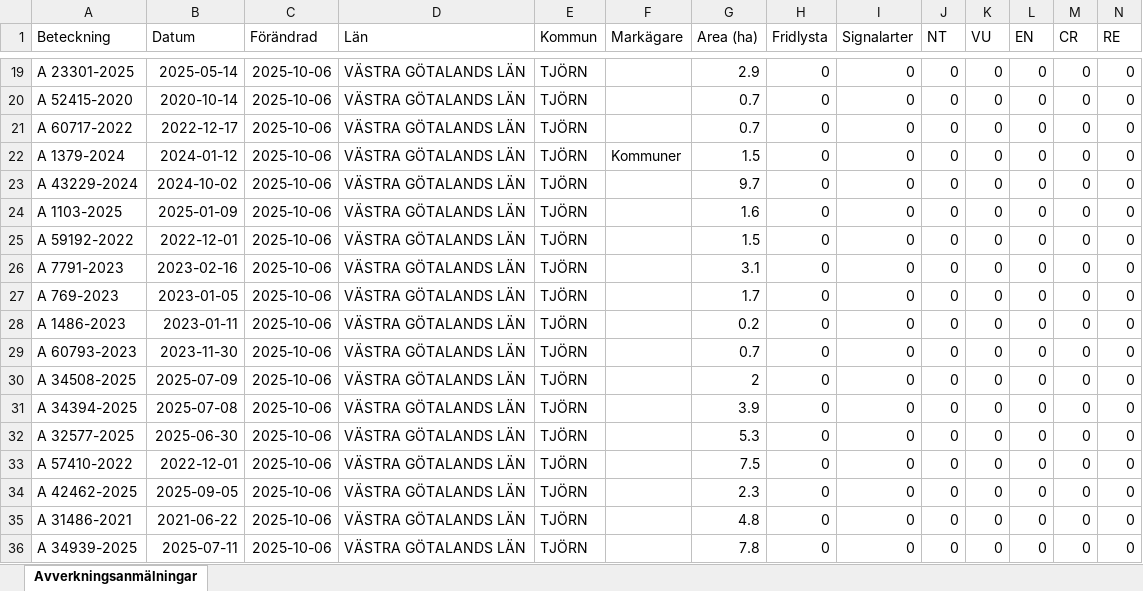
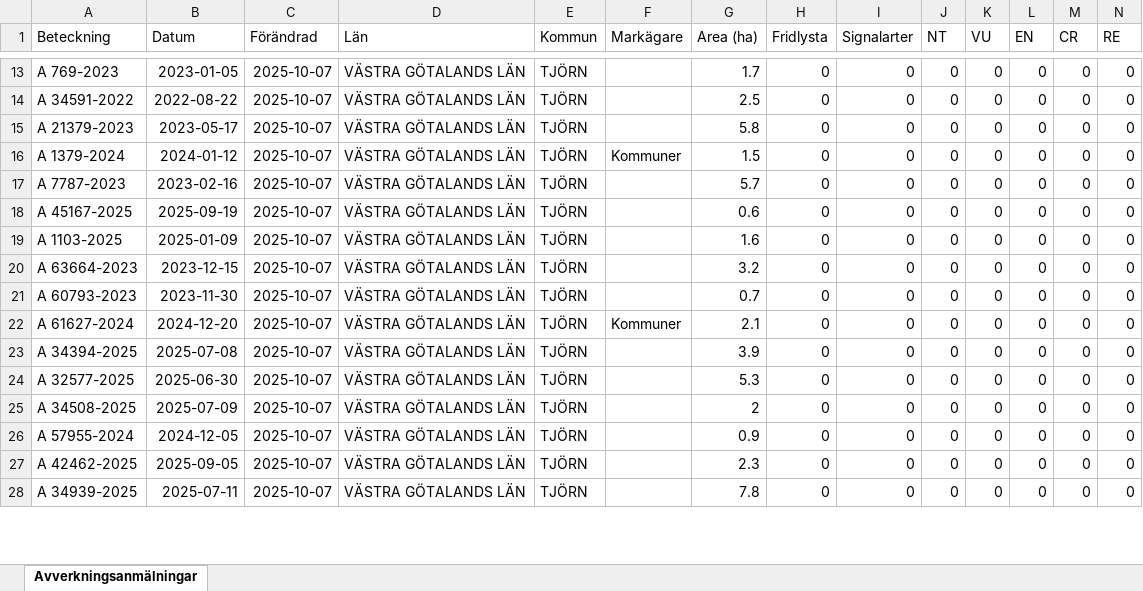
Before and after one commit to klasma/Logging_1419, an Excel workbook: Översikt TJÖRN.xlsx, sheet Avverkningsanmälningar, drawn as a sheet; only a part is shown, gaps mark what is left out; values as stored, in another font and other column widths than the file's, no borders; removed rows and columns are numbered as before the commit, all else as after; rows hold the shown columns only; the diff covers the shown part only; the diff names each change by its address in the sheet, - before the commit and + after, or states it on an @@ line.

```diff
--- a/Översikt TJÖRN.xlsx (sheet Avverkningsanmälningar)
+++ b/Översikt TJÖRN.xlsx (sheet Avverkningsanmälningar)
-A13 (Beteckning): A 23301-2025
+A13 (Beteckning): A 769-2023
-B13 (Datum): 2025-05-14
+B13 (Datum): 2023-01-05
-C13:C17 (Förändrad): 2025-10-06
+C13:C17 (Förändrad): 2025-10-07
-G13 (Area (ha)): 2.9
+G13 (Area (ha)): 1.7
-A14 (Beteckning): A 52415-2020
+A14 (Beteckning): A 34591-2022
-B14 (Datum): 2020-10-14
+B14 (Datum): 2022-08-22
-G14 (Area (ha)): 0.7
+G14 (Area (ha)): 2.5
-A15 (Beteckning): A 60717-2022
+A15 (Beteckning): A 21379-2023
-B15 (Datum): 2022-12-17
+B15 (Datum): 2023-05-17
-G15 (Area (ha)): 0.7
+G15 (Area (ha)): 5.8
-A17 (Beteckning): A 43229-2024
+A17 (Beteckning): A 7787-2023
-B17 (Datum): 2024-10-02
+B17 (Datum): 2023-02-16
-G17 (Area (ha)): 9.7
+G17 (Area (ha)): 5.7
+row 18: A 45167-2025 | 2025-09-19 | 2025-10-07 | VÄSTRA GÖTALANDS LÄN | TJÖRN |  | 0.6 | 0 | 0 | 0 | 0 | 0 | 0 | 0
-C19 (Förändrad): 2025-10-06
+C19 (Förändrad): 2025-10-07
-row 25: A 59192-2022 | 2022-12-01 | 2025-10-06 | VÄSTRA GÖTALANDS LÄN | TJÖRN |  | 1.5 | 0 | 0 | 0 | 0 | 0 | 0 | 0
-row 26: A 7791-2023 | 2023-02-16 | 2025-10-06 | VÄSTRA GÖTALANDS LÄN | TJÖRN |  | 3.1 | 0 | 0 | 0 | 0 | 0 | 0 | 0
-row 27: A 769-2023 | 2023-01-05 | 2025-10-06 | VÄSTRA GÖTALANDS LÄN | TJÖRN |  | 1.7 | 0 | 0 | 0 | 0 | 0 | 0 | 0
-A20 (Beteckning): A 1486-2023
+A20 (Beteckning): A 63664-2023
-B20 (Datum): 2023-01-11
+B20 (Datum): 2023-12-15
-C20:C24 (Förändrad): 2025-10-06
+C20:C24 (Förändrad): 2025-10-07
-G20 (Area (ha)): 0.2
+G20 (Area (ha)): 3.2
-A22 (Beteckning): A 34508-2025
+A22 (Beteckning): A 61627-2024
-B22 (Datum): 2025-07-09
+B22 (Datum): 2024-12-20
-F22 (Markägare): (empty)
+F22 (Markägare): Kommuner
-G22 (Area (ha)): 2
+G22 (Area (ha)): 2.1
+row 25: A 34508-2025 | 2025-07-09 | 2025-10-07 | VÄSTRA GÖTALANDS LÄN | TJÖRN |  | 2 | 0 | 0 | 0 | 0 | 0 | 0 | 0
-A26 (Beteckning): A 57410-2022
+A26 (Beteckning): A 57955-2024
-B26 (Datum): 2022-12-01
+B26 (Datum): 2024-12-05
-C26:C27 (Förändrad): 2025-10-06
+C26:C27 (Förändrad): 2025-10-07
-G26 (Area (ha)): 7.5
+G26 (Area (ha)): 0.9
-row 35: A 31486-2021 | 2021-06-22 | 2025-10-06 | VÄSTRA GÖTALANDS LÄN | TJÖRN |  | 4.8 | 0 | 0 | 0 | 0 | 0 | 0 | 0
-C28 (Förändrad): 2025-10-06
+C28 (Förändrad): 2025-10-07
```
Also changed, not shown: 8 added rows, 6 removed rows and 35 edited cells elsewhere in this sheet, 1 other file.
